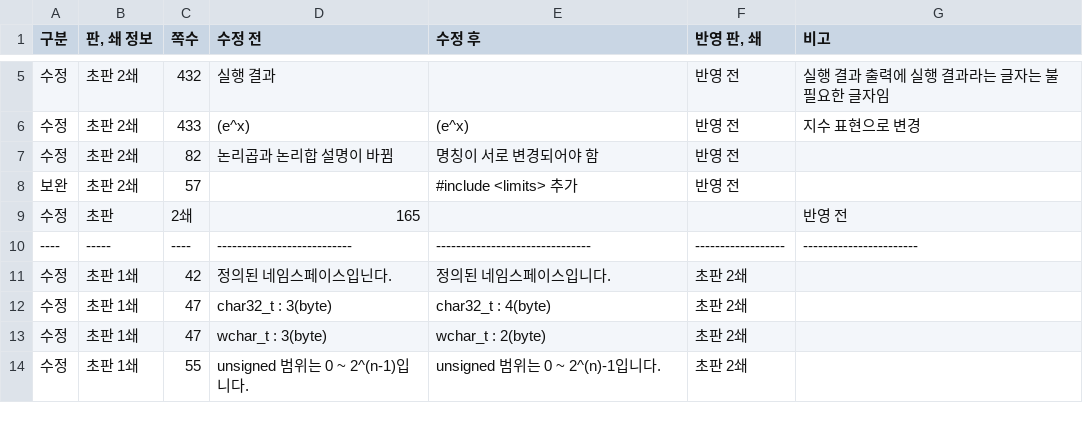
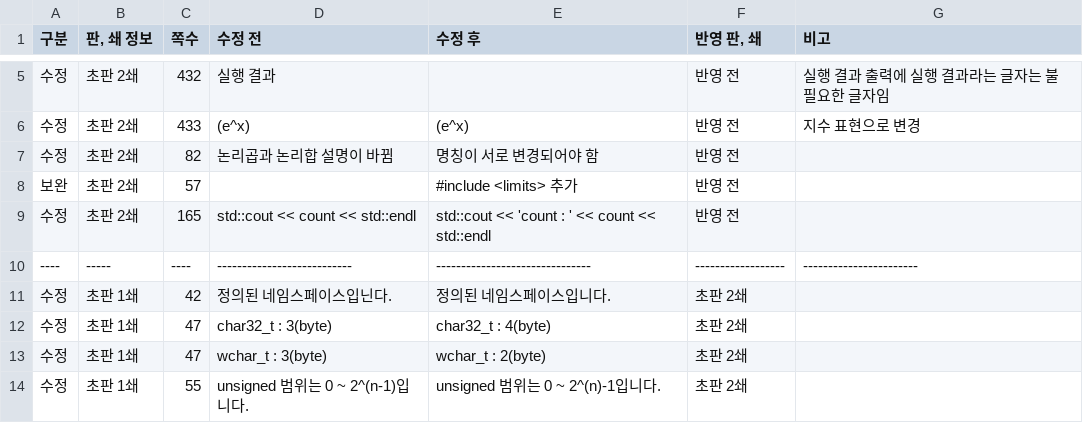
Before and after one commit to mystous/DoItCPP, a CSV file: erratum/erratum.csv, drawn as a sheet; only a part is shown, gaps mark what is left out; removed rows and columns are numbered as before the commit, all else as after; the diff names each change by its address in the sheet, - before the commit and + after, or states it on an @@ line.

Commit message:
Update erratum.csv

```diff
--- a/erratum/erratum.csv
+++ b/erratum/erratum.csv
-row 9: 수정 | 초판 | 2쇄 | 165 |  |  | 반영 전
+row 9: 수정 | 초판 2쇄 | 165 | std::cout << count << std::endl | std::cout << 'count : ' << count << std::endl | 반영 전
```
